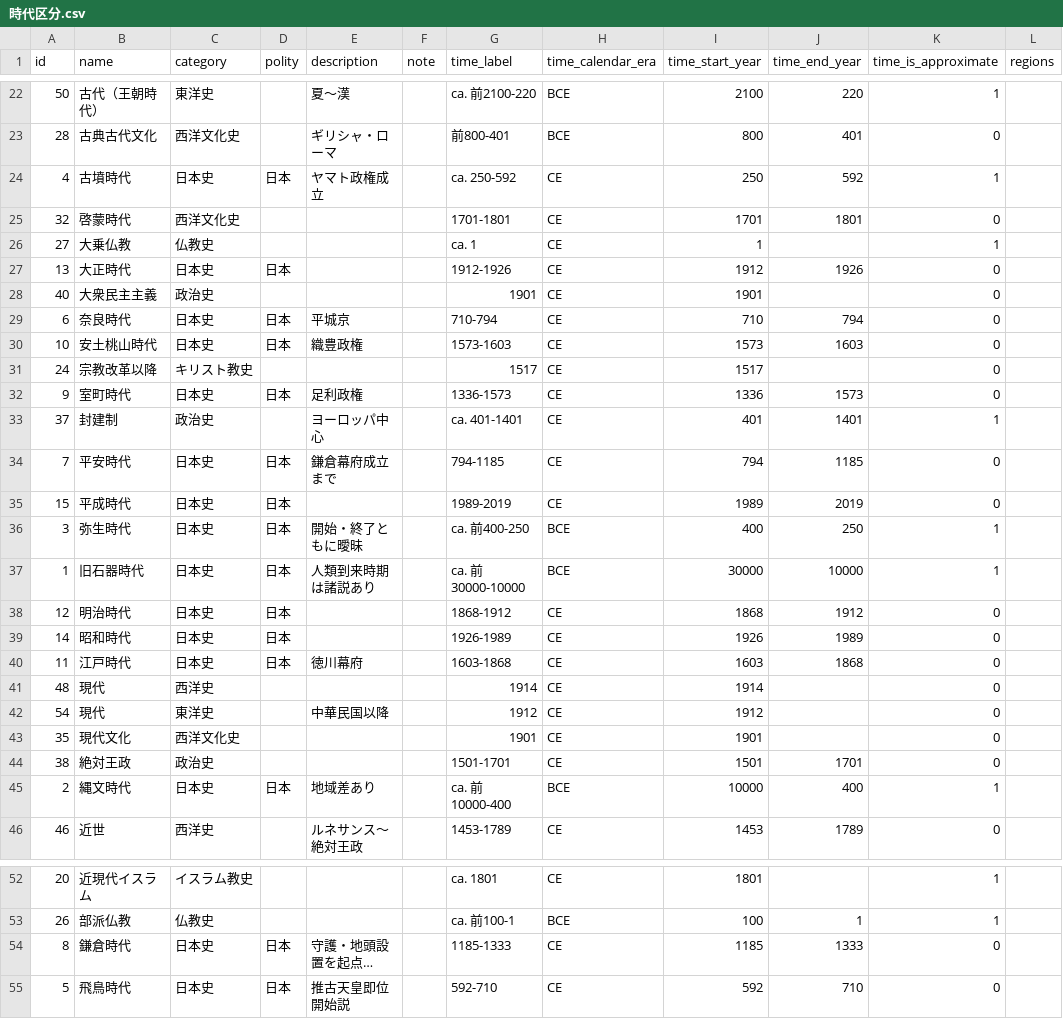
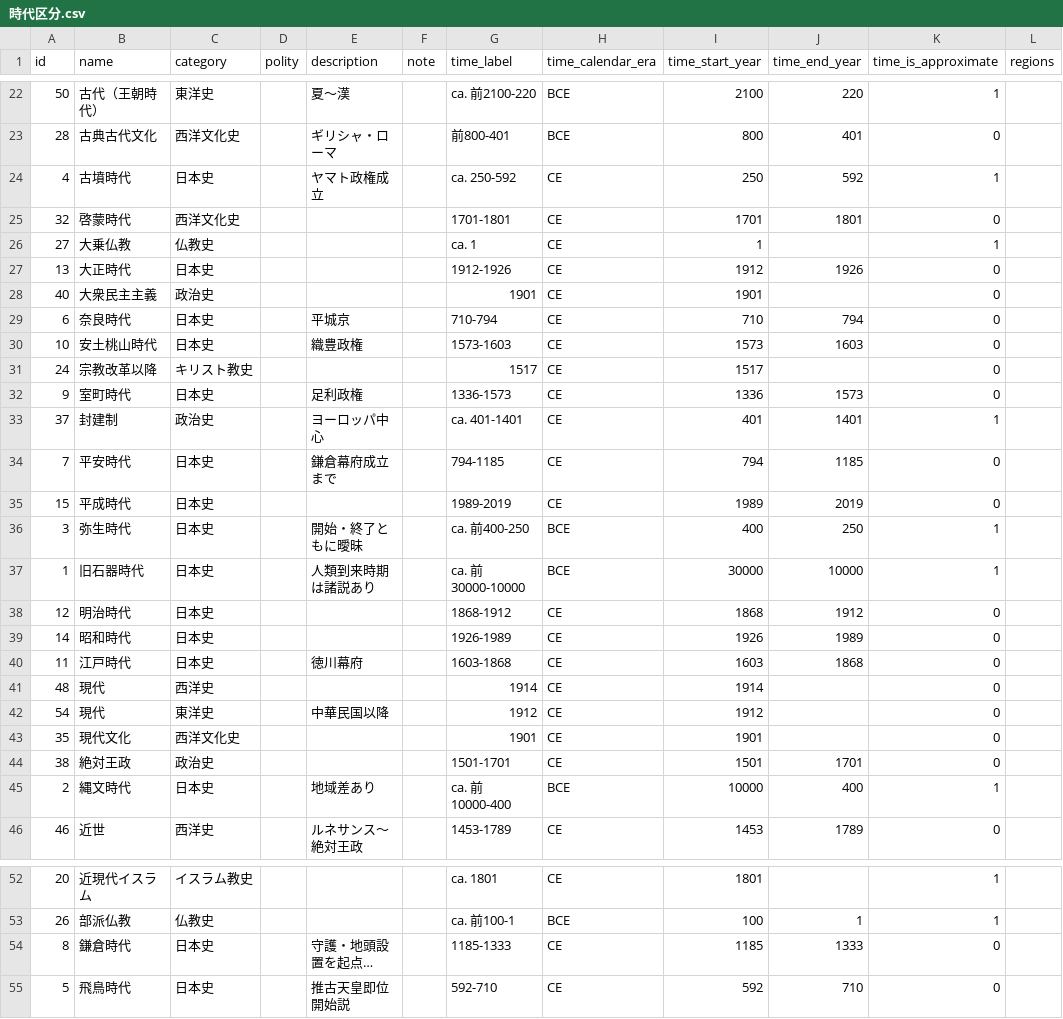
Before and after one commit to sky0621/historia, a CSV file: csv/時代区分.csv, drawn as a sheet; only a part is shown, gaps mark what is left out; long unchanged cells end in …; the diff covers the shown part only; the diff names each change by its address in the sheet, - before the commit and + after, or states it on an @@ line.

```diff
--- a/csv/時代区分.csv
+++ b/csv/時代区分.csv
-D24 (polity): 日本
+D24 (polity): (empty)
-D27 (polity): 日本
+D27 (polity): (empty)
-D29:D30 (polity): 日本
+D29:D30 (polity): (empty)
-D32 (polity): 日本
+D32 (polity): (empty)
-D34:D40 (polity): 日本
+D34:D40 (polity): (empty)
-D45 (polity): 日本
+D45 (polity): (empty)
-D54:D55 (polity): 日本
+D54:D55 (polity): (empty)
```
Also changed, not shown: 1 edited cell elsewhere in this file, csv/人物地域紐付け.csv, csv/人物役職紐付け.csv, 11 other files.
